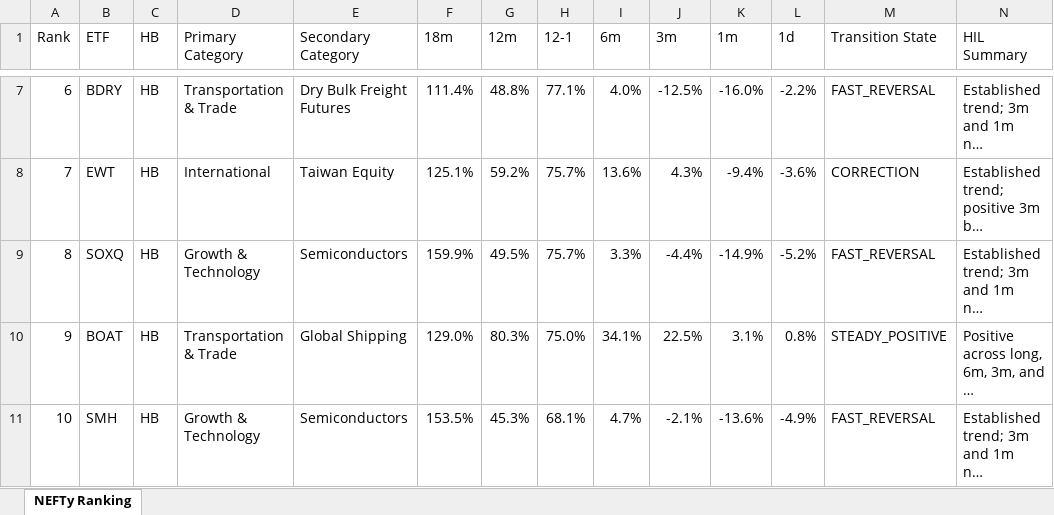
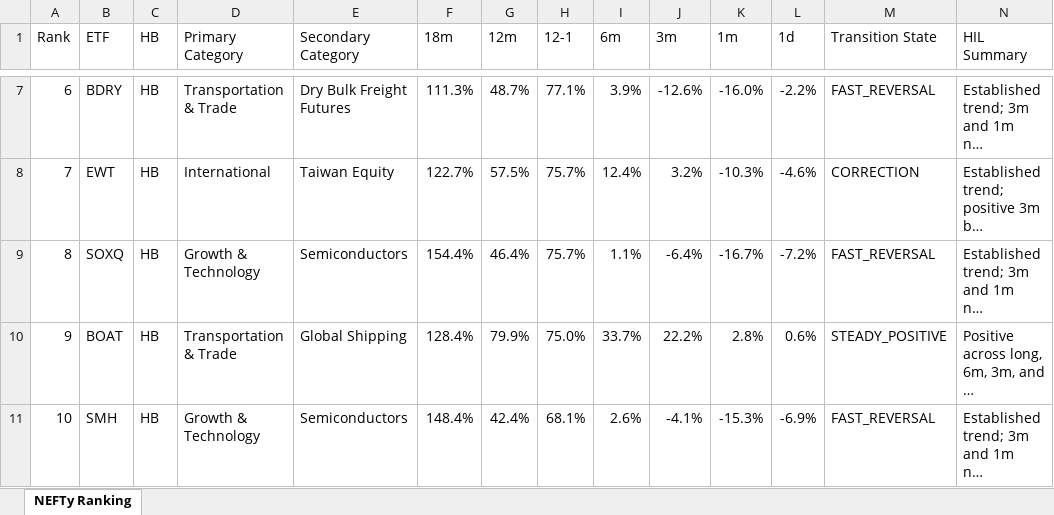
Before and after one commit to DarkMoonv1/NEFTy, an Excel workbook: NEFTy_LATEST.xlsx, sheet NEFTy Ranking, drawn as a sheet; only a part is shown, gaps mark what is left out; long unchanged cells end in …; values as stored, in another font and other column widths than the file's, no cell formats; the diff covers the shown part only; the diff names each change by its address in the sheet, - before the commit and + after, or states it on an @@ line.

Commit message:
Update NEFTy_LATEST.xlsx

```diff
--- a/NEFTy_LATEST.xlsx (sheet NEFTy Ranking)
+++ b/NEFTy_LATEST.xlsx (sheet NEFTy Ranking)
-F7 (18m): 111.4%
+F7 (18m): 111.3%
-G7 (12m): 48.8%
+G7 (12m): 48.7%
-I7 (6m): 4.0%
+I7 (6m): 3.9%
-J7 (3m): -12.5%
+J7 (3m): -12.6%
-F8 (18m): 125.1%
+F8 (18m): 122.7%
-G8 (12m): 59.2%
+G8 (12m): 57.5%
-I8 (6m): 13.6%
+I8 (6m): 12.4%
-J8 (3m): 4.3%
+J8 (3m): 3.2%
-K8 (1m): -9.4%
+K8 (1m): -10.3%
-L8 (1d): -3.6%
+L8 (1d): -4.6%
-F9 (18m): 159.9%
+F9 (18m): 154.4%
-G9 (12m): 49.5%
+G9 (12m): 46.4%
-I9 (6m): 3.3%
+I9 (6m): 1.1%
-J9 (3m): -4.4%
+J9 (3m): -6.4%
-K9 (1m): -14.9%
+K9 (1m): -16.7%
-L9 (1d): -5.2%
+L9 (1d): -7.2%
-F10 (18m): 129.0%
+F10 (18m): 128.4%
-G10 (12m): 80.3%
+G10 (12m): 79.9%
-I10 (6m): 34.1%
+I10 (6m): 33.7%
-J10 (3m): 22.5%
+J10 (3m): 22.2%
-K10 (1m): 3.1%
+K10 (1m): 2.8%
-L10 (1d): 0.8%
+L10 (1d): 0.6%
-F11 (18m): 153.5%
+F11 (18m): 148.4%
-G11 (12m): 45.3%
+G11 (12m): 42.4%
-I11 (6m): 4.7%
+I11 (6m): 2.6%
-J11 (3m): -2.1%
+J11 (3m): -4.1%
-K11 (1m): -13.6%
+K11 (1m): -15.3%
-L11 (1d): -4.9%
+L11 (1d): -6.9%
```
Also changed, not shown: 1 added row, 1 removed row and 580 edited cells elsewhere in this sheet, cell formats.
